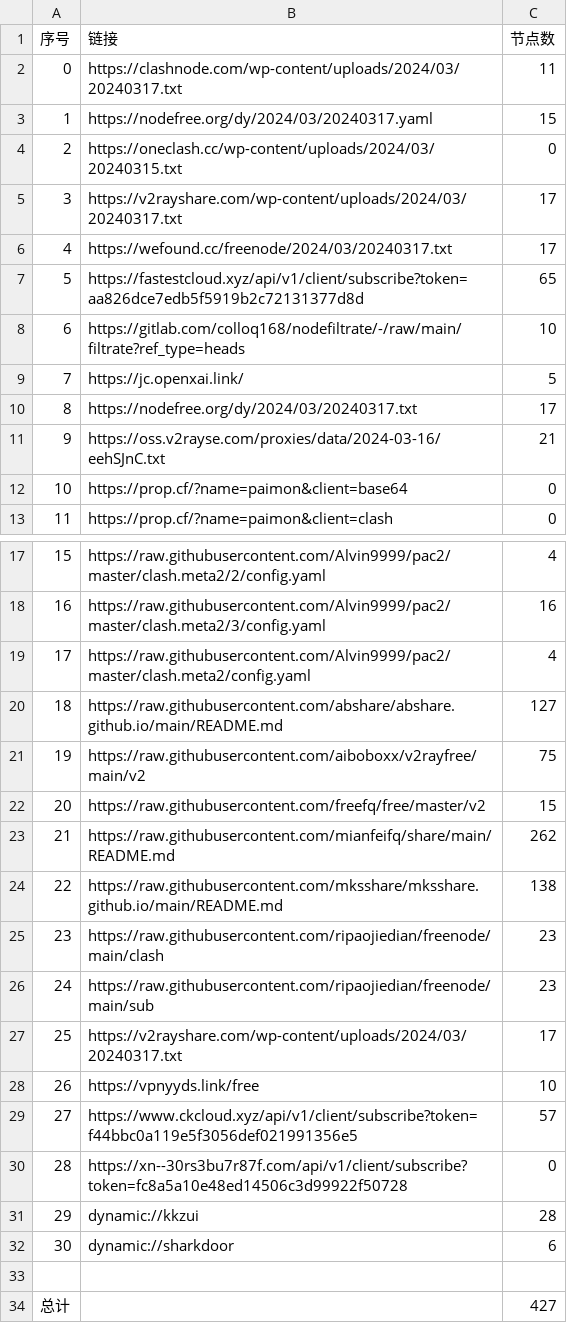
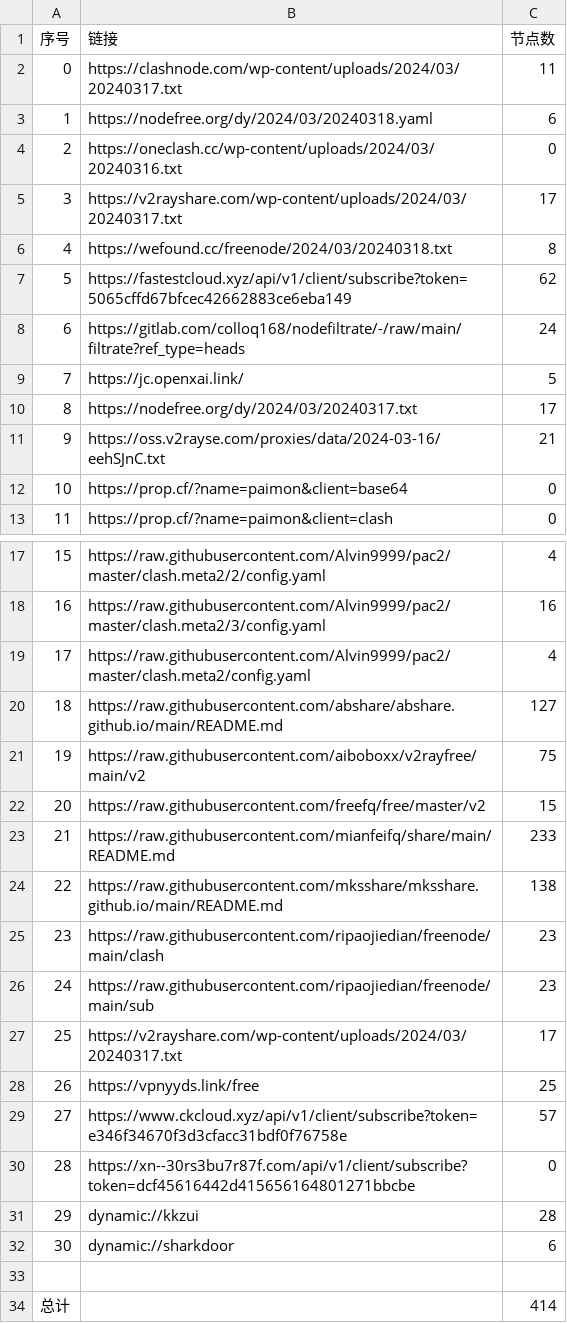
Before and after one commit to qingfeng8888/NoMoreWalls, a CSV file: list_result.csv, drawn as a sheet; only a part is shown, gaps mark what is left out.

```diff
--- a/list_result.csv
+++ b/list_result.csv
@@ -2,8 +2,8 @@
 0,https://clashnode.com/wp-content/uploads/2024/03/20240317.txt,11
-1,https://nodefree.org/dy/2024/03/20240317.yaml,15
-2,https://oneclash.cc/wp-content/uploads/2024/03/20240315.txt,0
+1,https://nodefree.org/dy/2024/03/20240318.yaml,6
+2,https://oneclash.cc/wp-content/uploads/2024/03/20240316.txt,0
 3,https://v2rayshare.com/wp-content/uploads/2024/03/20240317.txt,17
-4,https://wefound.cc/freenode/2024/03/20240317.txt,17
-5,https://fastestcloud.xyz/api/v1/client/subscribe?token=aa826dce7edb5f5919b2c72131377d8d,65
-6,https://gitlab.com/colloq168/nodefiltrate/-/raw/main/filtrate?ref_type=heads,10
+4,https://wefound.cc/freenode/2024/03/20240318.txt,8
+5,https://fastestcloud.xyz/api/v1/client/subscribe?token=5065cffd67bfcec42662883ce6eba149,62
+6,https://gitlab.com/colloq168/nodefiltrate/-/raw/main/filtrate?ref_type=heads,24
 7,https://jc.openxai.link/,5
@@ -22,3 +22,3 @@
 20,https://raw.githubusercontent.com/freefq/free/master/v2,15
-21,https://raw.githubusercontent.com/mianfeifq/share/main/README.md,262
+21,https://raw.githubusercontent.com/mianfeifq/share/main/README.md,233
 22,https://raw.githubusercontent.com/mksshare/mksshare.github.io/main/README.md,138
@@ -27,5 +27,5 @@
 25,https://v2rayshare.com/wp-content/uploads/2024/03/20240317.txt,17
-26,https://vpnyyds.link/free,10
-27,https://www.ckcloud.xyz/api/v1/client/subscribe?token=f44bbc0a119e5f3056def021991356e5,57
-28,https://xn--30rs3bu7r87f.com/api/v1/client/subscribe?token=fc8a5a10e48ed14506c3d99922f50728,0
+26,https://vpnyyds.link/free,25
+27,https://www.ckcloud.xyz/api/v1/client/subscribe?token=e346f34670f3d3cfacc31bdf0f76758e,57
+28,https://xn--30rs3bu7r87f.com/api/v1/client/subscribe?token=dcf45616442d415656164801271bbcbe,0
 29,dynamic://kkzui,28
@@ -33,2 +33,2 @@
 
-总计,,427
+总计,,414
```
Also changed, not shown: 14 other files.
